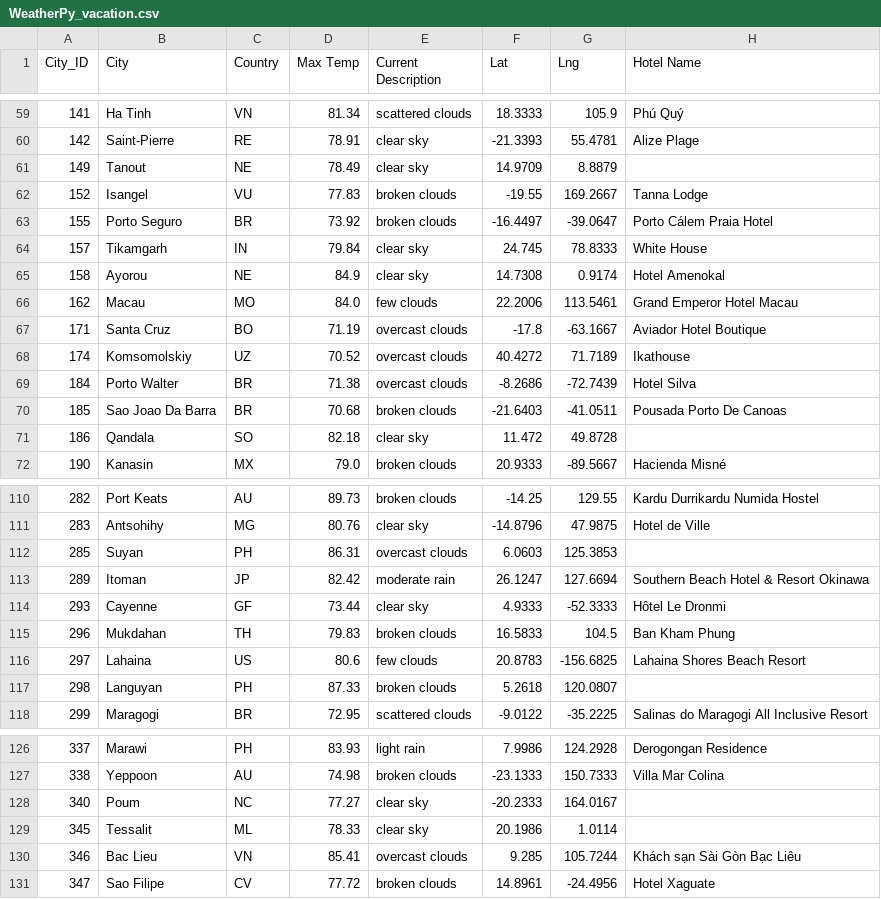
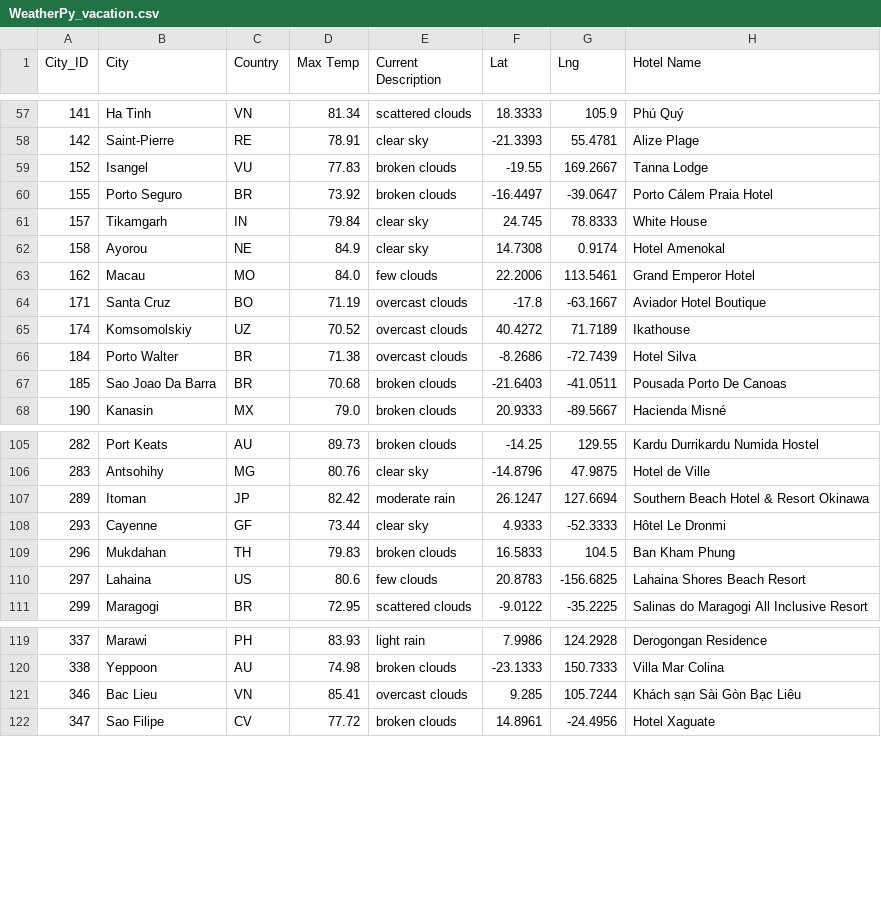
Before and after one commit to msury21/World_Weather_Analysis, a CSV file: Vacation_Search/WeatherPy_vacation.csv, drawn as a sheet; only a part is shown, gaps mark what is left out; the diff covers the shown part only.

Commit message:
properly dropped rows with blank hotel names

```diff
--- a/Vacation_Search/WeatherPy_vacation.csv
+++ b/Vacation_Search/WeatherPy_vacation.csv
@@ -60,3 +58,2 @@ City_ID,City,Country,Max Temp,Current Description,Lat,Lng,Hotel Name
 142,Saint-Pierre,RE,78.91,clear sky,-21.3393,55.4781,Alize Plage
-149,Tanout,NE,78.49,clear sky,14.9709,8.8879,
 152,Isangel,VU,77.83,broken clouds,-19.55,169.2667,Tanna Lodge
@@ -65,3 +62,3 @@ City_ID,City,Country,Max Temp,Current Description,Lat,Lng,Hotel Name
 158,Ayorou,NE,84.9,clear sky,14.7308,0.9174,Hotel Amenokal
-162,Macau,MO,84.0,few clouds,22.2006,113.5461,Grand Emperor Hotel Macau
+162,Macau,MO,84.0,few clouds,22.2006,113.5461,Grand Emperor Hotel
 171,Santa Cruz,BO,71.19,overcast clouds,-17.8,-63.1667,Aviador Hotel Boutique
@@ -70,3 +67,2 @@ City_ID,City,Country,Max Temp,Current Description,Lat,Lng,Hotel Name
 185,Sao Joao Da Barra,BR,70.68,broken clouds,-21.6403,-41.0511,Pousada Porto De Canoas
-186,Qandala,SO,82.18,clear sky,11.472,49.8728,
 190,Kanasin,MX,79.0,broken clouds,20.9333,-89.5667,Hacienda Misné
@@ -111,3 +106,2 @@ City_ID,City,Country,Max Temp,Current Description,Lat,Lng,Hotel Name
 283,Antsohihy,MG,80.76,clear sky,-14.8796,47.9875,Hotel de Ville
-285,Suyan,PH,86.31,overcast clouds,6.0603,125.3853,
 289,Itoman,JP,82.42,moderate rain,26.1247,127.6694,Southern Beach Hotel & Resort Okinawa
@@ -116,3 +110,2 @@ City_ID,City,Country,Max Temp,Current Description,Lat,Lng,Hotel Name
 297,Lahaina,US,80.6,few clouds,20.8783,-156.6825,Lahaina Shores Beach Resort
-298,Languyan,PH,87.33,broken clouds,5.2618,120.0807,
 299,Maragogi,BR,72.95,scattered clouds,-9.0122,-35.2225,Salinas do Maragogi All Inclusive Resort
@@ -127,4 +120,2 @@ City_ID,City,Country,Max Temp,Current Description,Lat,Lng,Hotel Name
 338,Yeppoon,AU,74.98,broken clouds,-23.1333,150.7333,Villa Mar Colina
-340,Poum,NC,77.27,clear sky,-20.2333,164.0167,
-345,Tessalit,ML,78.33,clear sky,20.1986,1.0114,
 346,Bac Lieu,VN,85.41,overcast clouds,9.285,105.7244,Khách sạn Sài Gòn Bạc Liêu
```
Also changed, not shown: 12 removed rows and 2 edited cells elsewhere in this file, 1 other file.
